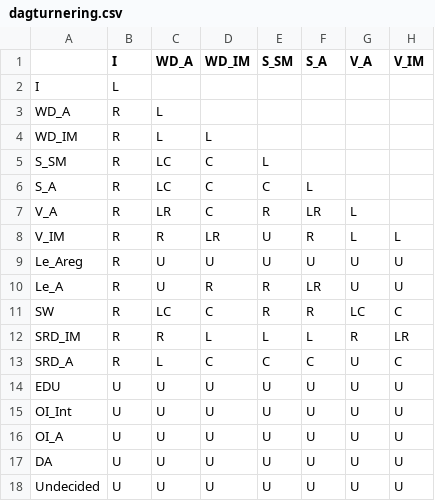
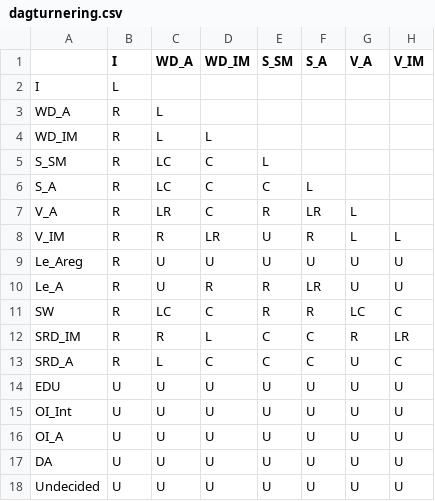
Before and after one commit to navikt/helse-spleis, a CSV file: sykdomstidslinje/src/main/resources/dagturnering.csv, drawn as a sheet; only a part is shown; the diff names each change by its address in the sheet, - before the commit and + after, or states it on an @@ line.

Commit message:
Sykedager vinner over egenmeldingsdager.
Co-authored-by: Kevin Sillerud <kevin.sillerud@gmail.com>
Co-authored-by: Morten Tholander <morten.tholander@gmail.com>

```diff
--- a/sykdomstidslinje/src/main/resources/dagturnering.csv
+++ b/sykdomstidslinje/src/main/resources/dagturnering.csv
-E12 (S_SM): L
+E12 (S_SM): C
-F12 (S_A): L
+F12 (S_A): C
```
